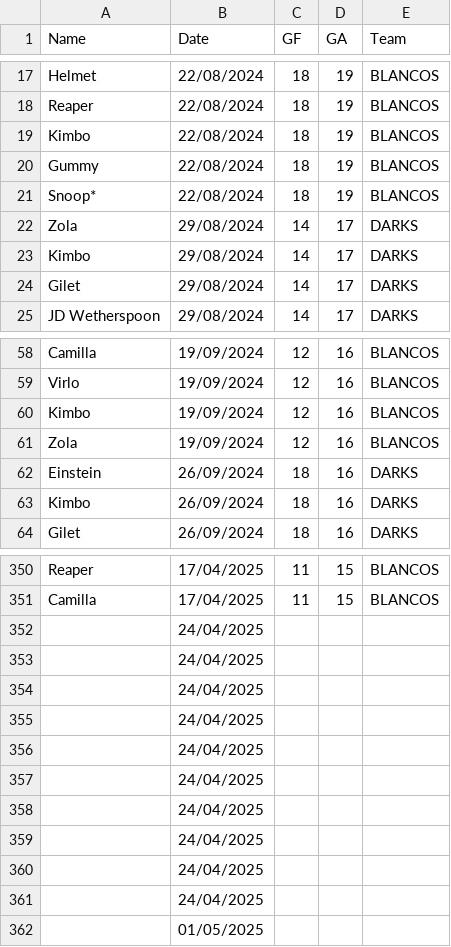
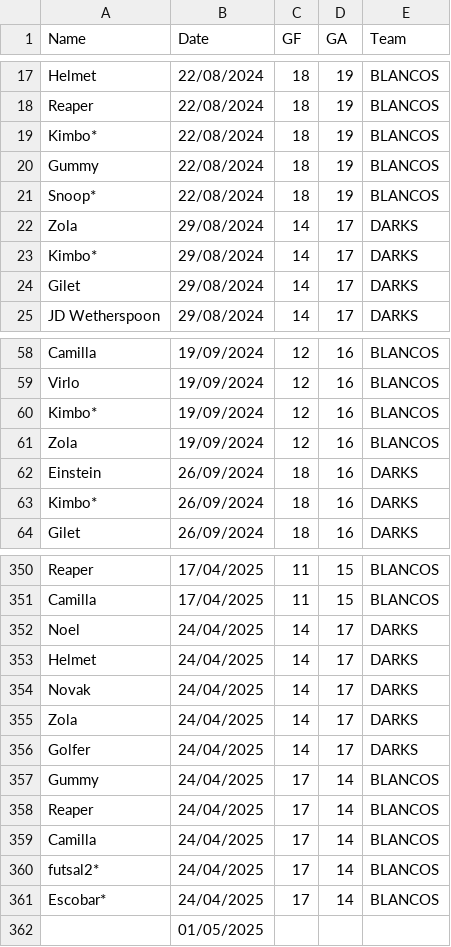
Before and after one commit to Deadlocked2/football_table, a CSV file: data/S3_results.csv, drawn as a sheet; only a part is shown, gaps mark what is left out; the diff covers the shown part only.

```diff
--- a/data/S3_results.csv
+++ b/data/S3_results.csv
@@ -18,3 +18,3 @@ Helmet,22/08/2024,18,19,BLANCOS
 Reaper,22/08/2024,18,19,BLANCOS
-Kimbo,22/08/2024,18,19,BLANCOS
+Kimbo*,22/08/2024,18,19,BLANCOS
 Gummy,22/08/2024,18,19,BLANCOS
@@ -22,3 +22,3 @@ Snoop*,22/08/2024,18,19,BLANCOS
 Zola,29/08/2024,14,17,DARKS
-Kimbo,29/08/2024,14,17,DARKS
+Kimbo*,29/08/2024,14,17,DARKS
 Gilet,29/08/2024,14,17,DARKS
@@ -59,6 +59,6 @@ Camilla,19/09/2024,12,16,BLANCOS
 Virlo,19/09/2024,12,16,BLANCOS
-Kimbo,19/09/2024,12,16,BLANCOS
+Kimbo*,19/09/2024,12,16,BLANCOS
 Zola,19/09/2024,12,16,BLANCOS
 Einstein,26/09/2024,18,16,DARKS
-Kimbo,26/09/2024,18,16,DARKS
+Kimbo*,26/09/2024,18,16,DARKS
 Gilet,26/09/2024,18,16,DARKS
@@ -351,12 +351,12 @@ Reaper,17/04/2025,11,15,BLANCOS
 Camilla,17/04/2025,11,15,BLANCOS
-,24/04/2025,,,
-,24/04/2025,,,
-,24/04/2025,,,
-,24/04/2025,,,
-,24/04/2025,,,
-,24/04/2025,,,
-,24/04/2025,,,
-,24/04/2025,,,
-,24/04/2025,,,
-,24/04/2025,,,
+Noel,24/04/2025,14,17,DARKS
+Helmet,24/04/2025,14,17,DARKS
+Novak,24/04/2025,14,17,DARKS
+Zola,24/04/2025,14,17,DARKS
+Golfer,24/04/2025,14,17,DARKS
+Gummy,24/04/2025,17,14,BLANCOS
+Reaper,24/04/2025,17,14,BLANCOS
+Camilla,24/04/2025,17,14,BLANCOS
+futsal2*,24/04/2025,17,14,BLANCOS
+Escobar*,24/04/2025,17,14,BLANCOS
 ,01/05/2025,,,
```
Also changed, not shown: 18 edited cells elsewhere in this file, outputs/bumpchart.csv, outputs/bumpchart_t.csv, 2 other files.
